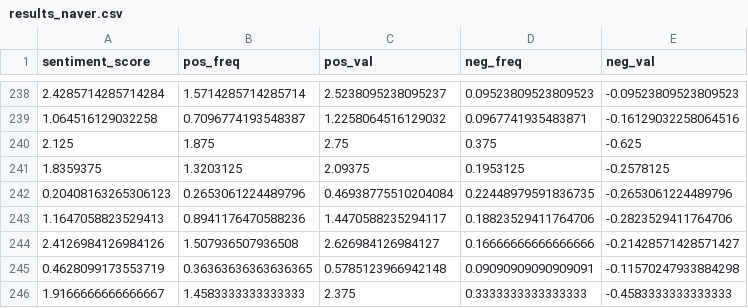
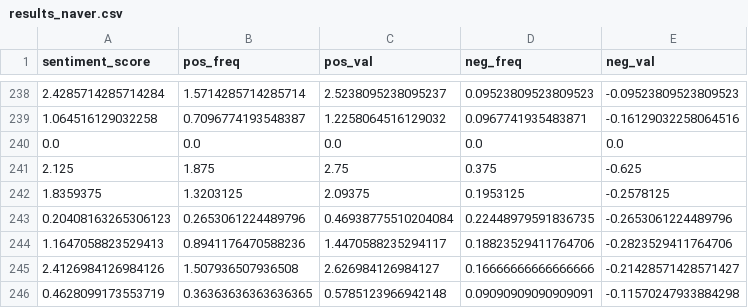
Before and after one commit to ttobe/potential-carnival, a CSV file: Data/results_naver.csv, drawn as a sheet; only a part is shown, gaps mark what is left out; the shorter side is filled out with more unchanged rows; the diff names each change by its address in the sheet, - before the commit and + after, or states it on an @@ line.

```diff
--- a/Data/results_naver.csv
+++ b/Data/results_naver.csv
+row 240: 0.0 | 0.0 | 0.0 | 0.0 | 0.0
```
Also changed, not shown: 6 other files.
